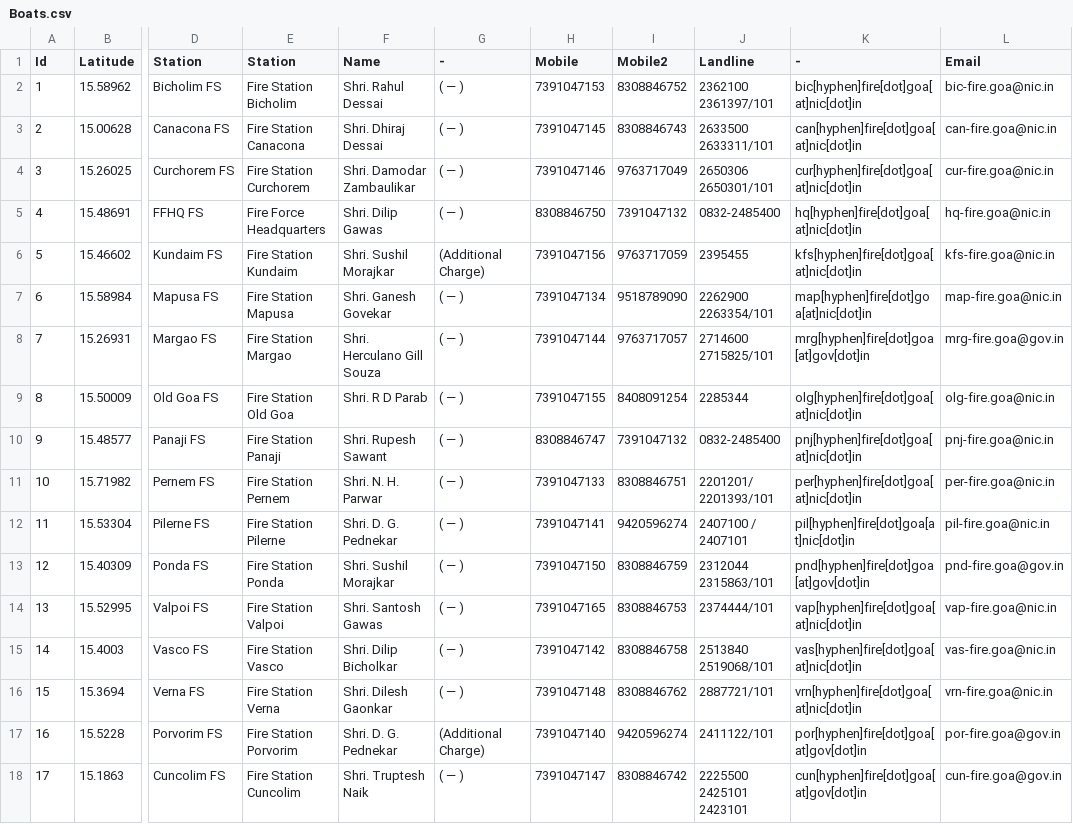
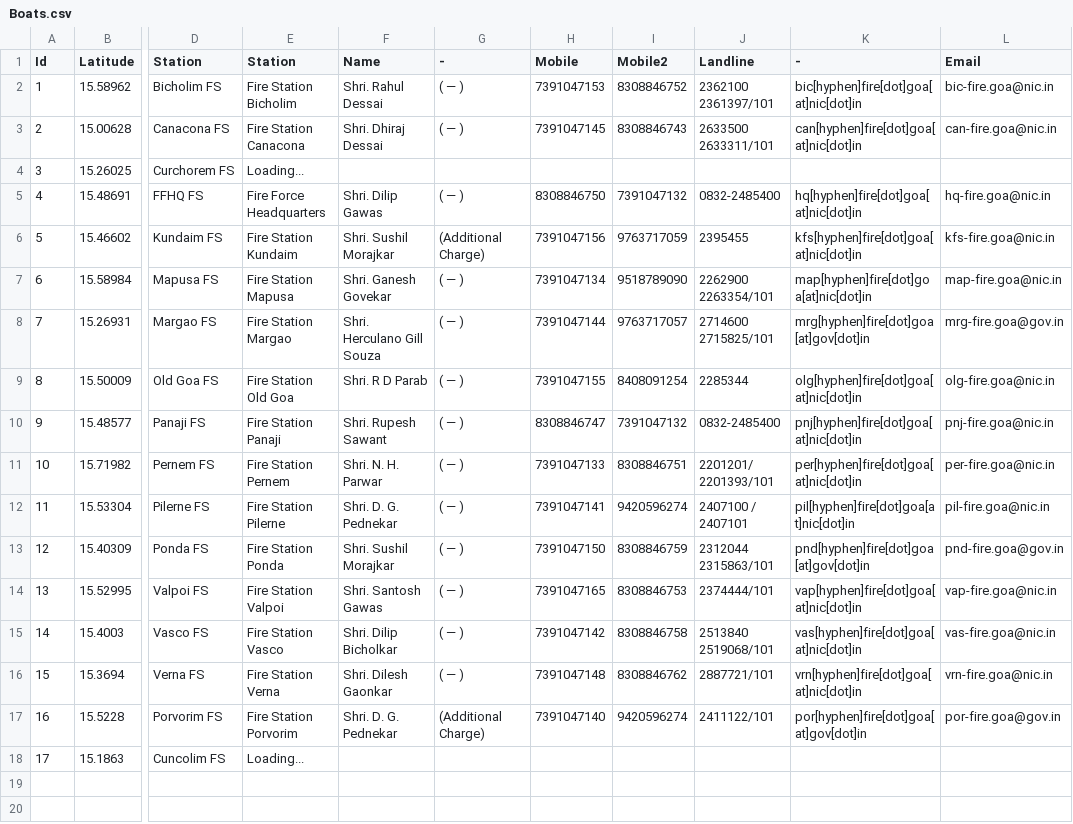
Before and after one commit to alansaviolobo/google-sheets-to-json-converter, a CSV file: data/Boats.csv, drawn as a sheet; only a part is shown, gaps mark what is left out; the diff names each change by its address in the sheet, - before the commit and + after, or states it on an @@ line.

```diff
--- a/data/Boats.csv
+++ b/data/Boats.csv
-E4 (Station): Fire Station Curchorem
+E4 (Station): Loading...
-F4 (Name): Shri. Damodar Zambaulikar
+F4 (Name): (empty)
-G4 (-): ( — )
+G4 (-): (empty)
-H4 (Mobile): 7391047146
+H4 (Mobile): (empty)
-I4 (Mobile2): 9763717049
+I4 (Mobile2): (empty)
-J4 (Landline): 2650306 2650301/101
+J4 (Landline): (empty)
-K4 (-): cur[hyphen]fire[dot]goa[at]nic[dot]in
+K4 (-): (empty)
-L4 (Email): cur-fire.goa@nic.in
+L4 (Email): (empty)
-E18 (Station): Fire Station Cuncolim
+E18 (Station): Loading...
-F18 (Name): Shri. Truptesh Naik
+F18 (Name): (empty)
-G18 (-): ( — )
+G18 (-): (empty)
-H18 (Mobile): 7391047147
+H18 (Mobile): (empty)
-I18 (Mobile2): 8308846742
+I18 (Mobile2): (empty)
-J18 (Landline): 2225500 2425101 2423101
+J18 (Landline): (empty)
-K18 (-): cun[hyphen]fire[dot]goa[at]gov[dot]in
+K18 (-): (empty)
-L18 (Email): cun-fire.goa@gov.in
+L18 (Email): (empty)
```
Also changed, not shown: data/Dam-Levels.csv, data/Police-Stations.csv, 8 other files.
